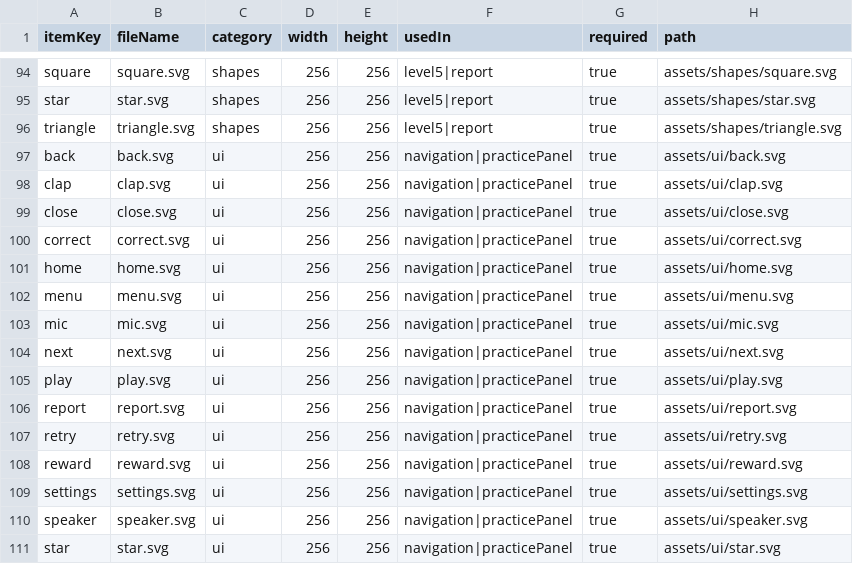
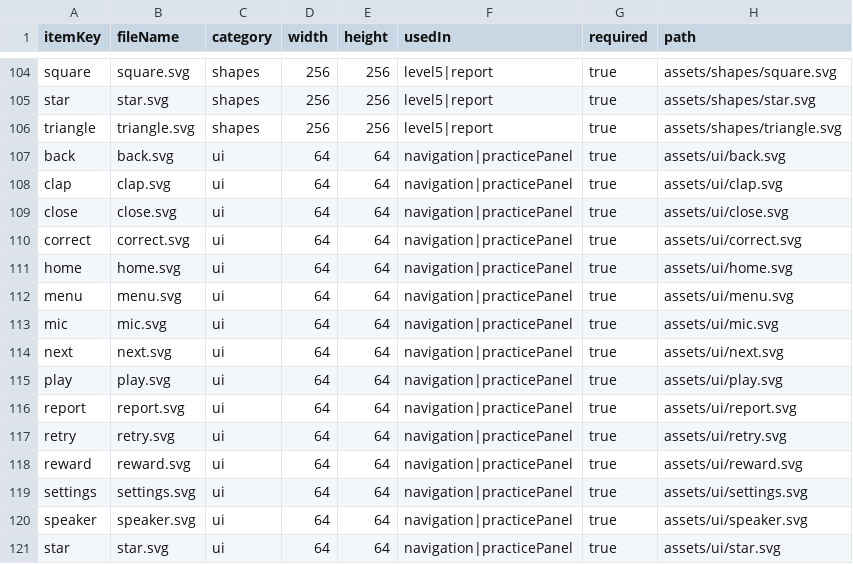
Before and after one commit to hma2026/kalimati, a CSV file: design-handoff/assets-map.csv, drawn as a sheet; only a part is shown, gaps mark what is left out; the diff covers the shown part only.

```diff
--- a/design-handoff/assets-map.csv
+++ b/design-handoff/assets-map.csv
@@ -96,16 +106,16 @@ star,star.svg,shapes,256,256,level5|report,true,assets/shapes/star.svg
 triangle,triangle.svg,shapes,256,256,level5|report,true,assets/shapes/triangle.svg
-back,back.svg,ui,256,256,navigation|practicePanel,true,assets/ui/back.svg
-clap,clap.svg,ui,256,256,navigation|practicePanel,true,assets/ui/clap.svg
-close,close.svg,ui,256,256,navigation|practicePanel,true,assets/ui/close.svg
-correct,correct.svg,ui,256,256,navigation|practicePanel,true,assets/ui/correct.svg
-home,home.svg,ui,256,256,navigation|practicePanel,true,assets/ui/home.svg
-menu,menu.svg,ui,256,256,navigation|practicePanel,true,assets/ui/menu.svg
-mic,mic.svg,ui,256,256,navigation|practicePanel,true,assets/ui/mic.svg
-next,next.svg,ui,256,256,navigation|practicePanel,true,assets/ui/next.svg
-play,play.svg,ui,256,256,navigation|practicePanel,true,assets/ui/play.svg
-report,report.svg,ui,256,256,navigation|practicePanel,true,assets/ui/report.svg
-retry,retry.svg,ui,256,256,navigation|practicePanel,true,assets/ui/retry.svg
-reward,reward.svg,ui,256,256,navigation|practicePanel,true,assets/ui/reward.svg
-settings,settings.svg,ui,256,256,navigation|practicePanel,true,assets/ui/settings.svg
-speaker,speaker.svg,ui,256,256,navigation|practicePanel,true,assets/ui/speaker.svg
-star,star.svg,ui,256,256,navigation|practicePanel,true,assets/ui/star.svg
+back,back.svg,ui,64,64,navigation|practicePanel,true,assets/ui/back.svg
+clap,clap.svg,ui,64,64,navigation|practicePanel,true,assets/ui/clap.svg
+close,close.svg,ui,64,64,navigation|practicePanel,true,assets/ui/close.svg
+correct,correct.svg,ui,64,64,navigation|practicePanel,true,assets/ui/correct.svg
+home,home.svg,ui,64,64,navigation|practicePanel,true,assets/ui/home.svg
+menu,menu.svg,ui,64,64,navigation|practicePanel,true,assets/ui/menu.svg
+mic,mic.svg,ui,64,64,navigation|practicePanel,true,assets/ui/mic.svg
+next,next.svg,ui,64,64,navigation|practicePanel,true,assets/ui/next.svg
+play,play.svg,ui,64,64,navigation|practicePanel,true,assets/ui/play.svg
+report,report.svg,ui,64,64,navigation|practicePanel,true,assets/ui/report.svg
+retry,retry.svg,ui,64,64,navigation|practicePanel,true,assets/ui/retry.svg
+reward,reward.svg,ui,64,64,navigation|practicePanel,true,assets/ui/reward.svg
+settings,settings.svg,ui,64,64,navigation|practicePanel,true,assets/ui/settings.svg
+speaker,speaker.svg,ui,64,64,navigation|practicePanel,true,assets/ui/speaker.svg
+star,star.svg,ui,64,64,navigation|practicePanel,true,assets/ui/star.svg
```
Also changed, not shown: 10 added rows and 23 edited cells elsewhere in this file, 28 other files.
